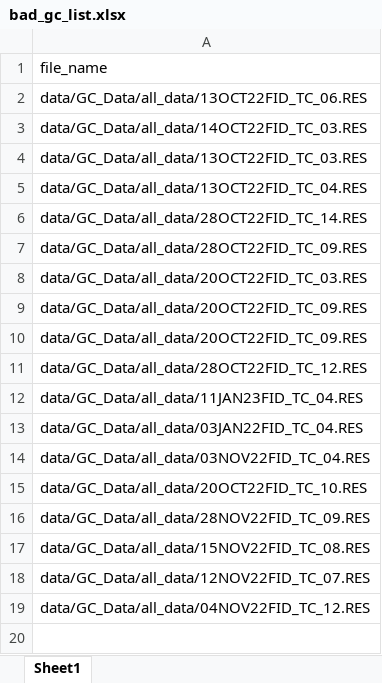
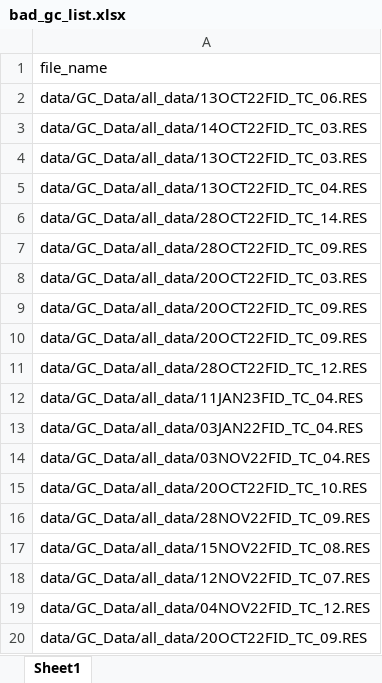
Before and after one commit to tacaro/permafrost_LHSIP, an Excel workbook: data/bad_gc_list.xlsx, sheet Sheet1, drawn as a sheet; values as stored, in another font and other column widths than the file's, no borders; the diff names each change by its address in the sheet, - before the commit and + after, or states it on an @@ line.

```diff
--- a/data/bad_gc_list.xlsx (sheet Sheet1)
+++ b/data/bad_gc_list.xlsx (sheet Sheet1)
+row 20: data/GC_Data/all_data/20OCT22FID_TC_09.RES
```
Also changed, not shown: 2 other files.
